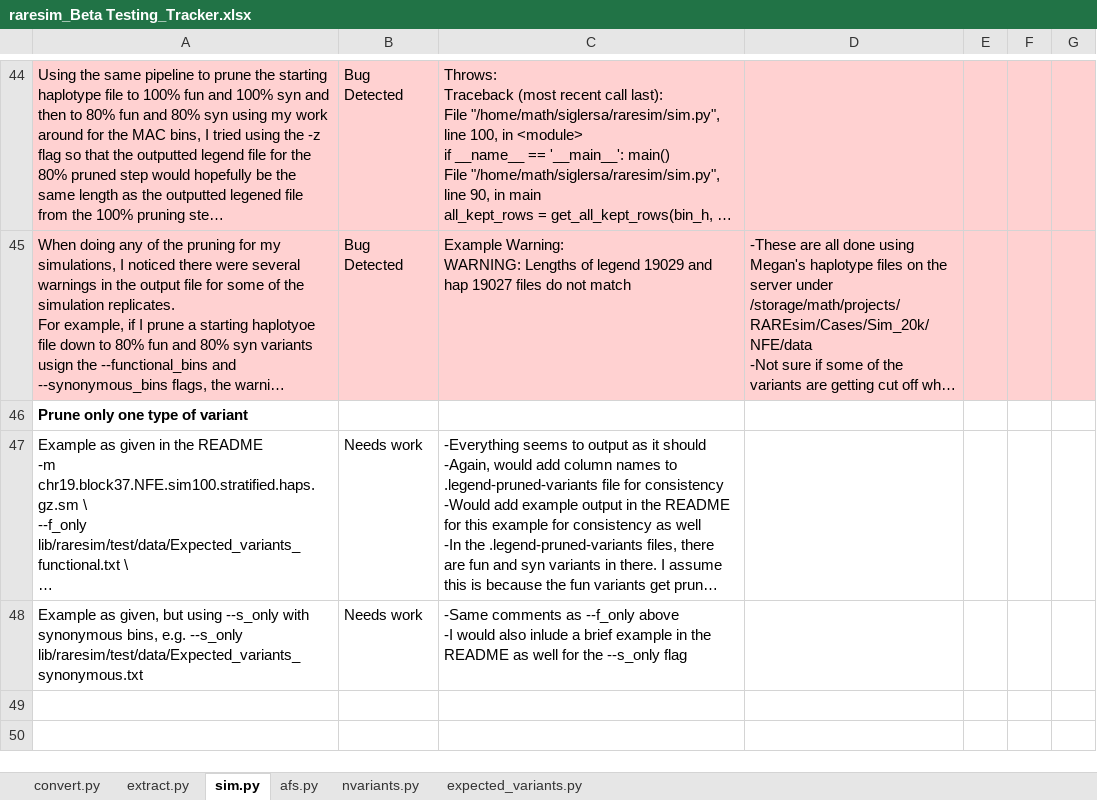
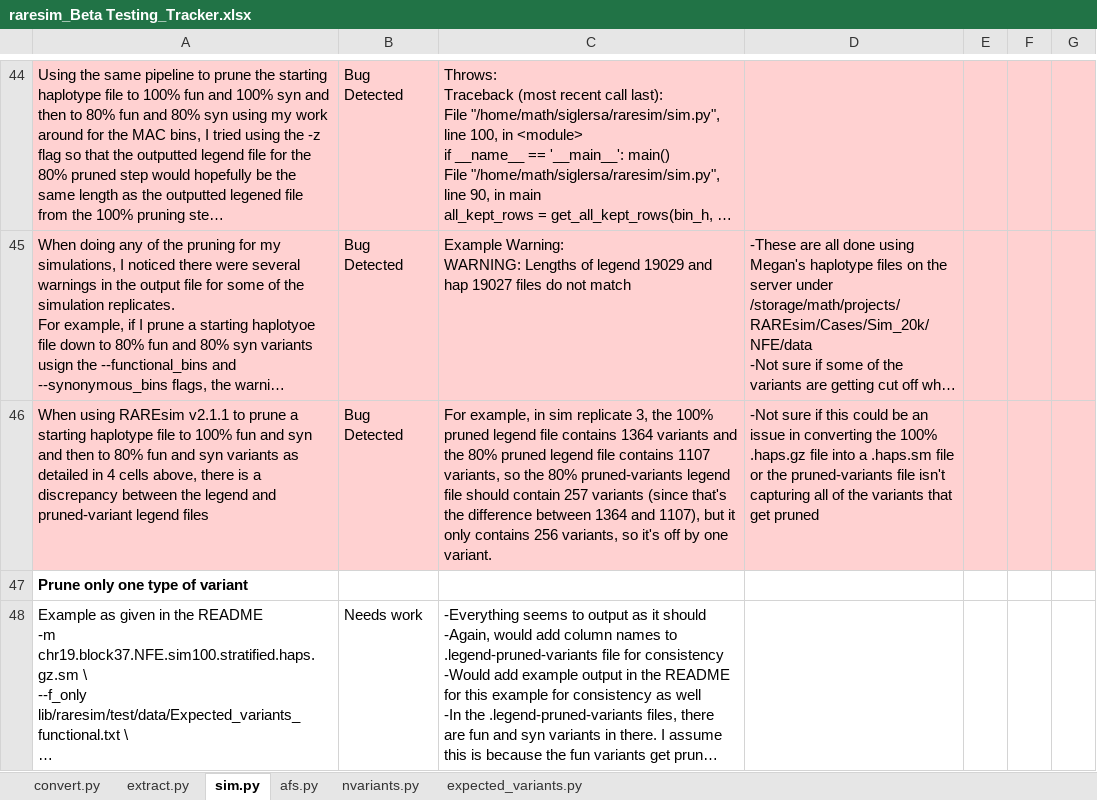
Before and after one commit to sesigler/raresim, an Excel workbook: raresim_Beta Testing_Tracker.xlsx, sheet sim.py, drawn as a sheet; only a part is shown, gaps mark what is left out; the shorter side is filled out with more unchanged rows; long unchanged cells end in …; values as stored, in another font and other column widths than the file's, no borders; the diff names each change by its address in the sheet, - before the commit and + after, or states it on an @@ line.

Commit message:
added pruned-variant legend file issue

```diff
--- a/raresim_Beta Testing_Tracker.xlsx (sheet sim.py)
+++ b/raresim_Beta Testing_Tracker.xlsx (sheet sim.py)
+row 46: When using RAREsim v2.1.1 to prune a starting haplotype file to 100% fun and syn and then to 80% fun and syn variants as detailed in 4 cells above, there is a discrepancy between the legend and pruned-variant legend files | Bug Detected | For example, in sim replicate 3, the 100% pruned legend file contains 1364 variants and the 80% pruned legend file contains 1107 variants, so the 80% pruned-variants legend file should contain 257 variants (since that's the difference between 1364 and 1107), but it only contains 256 variants, so it's off by one variant. | -Not sure if this could be an issue in converting the 100% .haps.gz file into a .haps.sm file or the pruned-variants file isn't capturing all of the variants that get pruned
```
